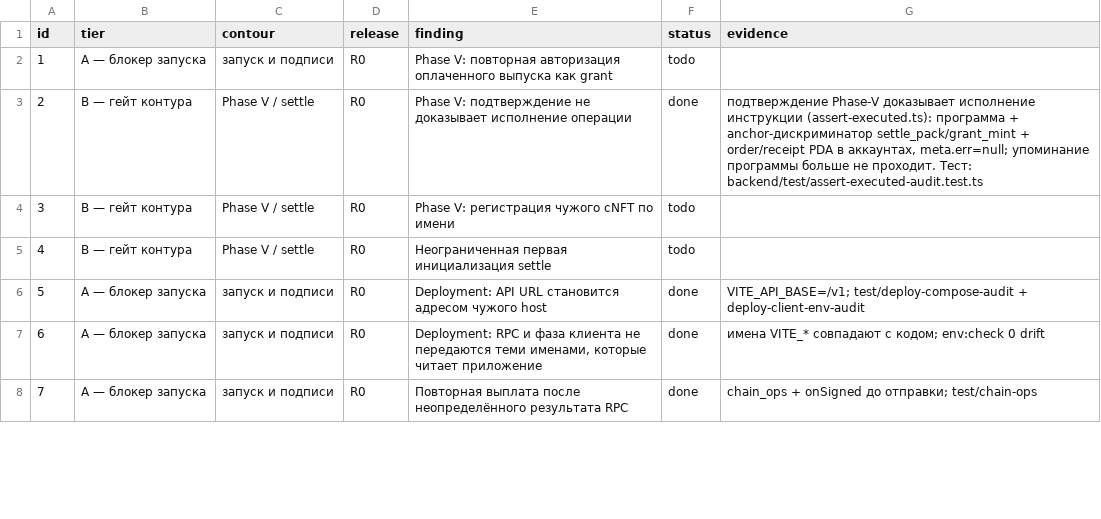
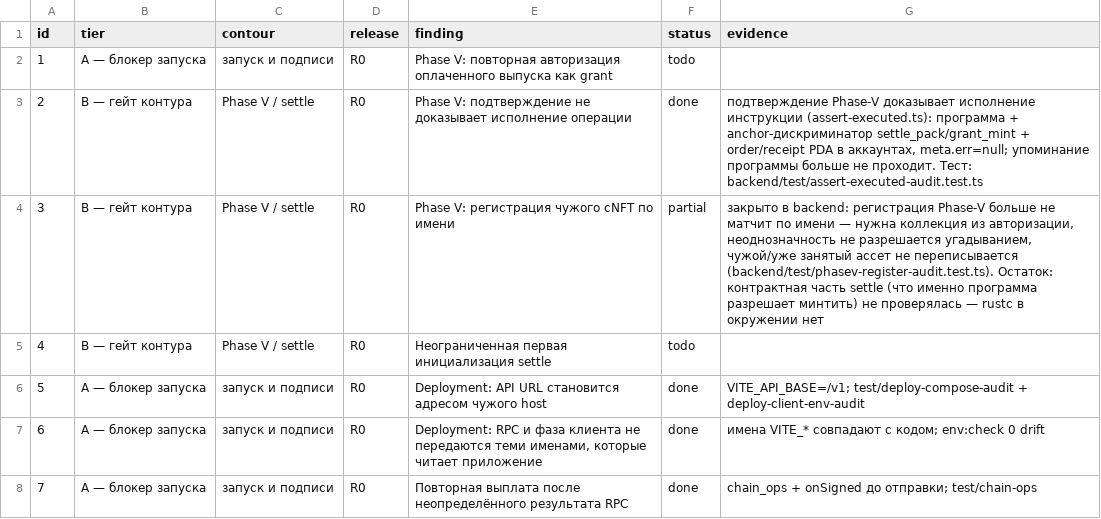
Before and after one commit to Leo88q/guttercaps, a CSV file: reports/remediation-checklist.csv, drawn as a sheet; only a part is shown.

Commit message:
R0: регистрация Phase-V по коллекции, а не по имени (п. 3, backend-часть)
`registerSettledChips` искал ассет по имени среди ассетов кошелька. Имя
`{SYMBOL} #{gameIndex}` может выпустить кто угодно, поэтому чужой Core-ассет
занимал строку `chips`, а настоящий чип от `settle` уже не регистрировался.

Теперь доказательство — имя + коллекция из авторизации; неоднозначность
(несколько кандидатов) не разрешается угадыванием; спека без коллекции не
регистрируется вовсе (fail closed); занятая другим контуром строка не
переписывается. Регрессия: backend/test/phasev-register-audit.test.ts (4).

Контрактная часть находки (что именно `settle` разрешает минтить) не
проверялась: rustc/cargo/anchor в окружении отсутствуют.

Co-authored-by: arena-agent <297053741+arena-agent@users.noreply.github.com>

```diff
--- a/reports/remediation-checklist.csv
+++ b/reports/remediation-checklist.csv
@@ -3,3 +3,3 @@ id;tier;contour;release;finding;status;evidence
 2;B — гейт контура;Phase V / settle;R0;Phase V: подтверждение не доказывает исполнение операции;done;"подтверждение Phase-V доказывает исполнение инструкции (assert-executed.ts): программа + anchor-дискриминатор settle_pack/grant_mint + order/receipt PDA в аккаунтах, meta.err=null; упоминание программы больше не проходит. Тест: backend/test/assert-executed-audit.test.ts"
-3;B — гейт контура;Phase V / settle;R0;Phase V: регистрация чужого cNFT по имени;todo;
+3;B — гейт контура;Phase V / settle;R0;Phase V: регистрация чужого cNFT по имени;partial;закрыто в backend: регистрация Phase-V больше не матчит по имени — нужна коллекция из авторизации, неоднозначность не разрешается угадыванием, чужой/уже занятый ассет не переписывается (backend/test/phasev-register-audit.test.ts). Остаток: контрактная часть settle (что именно программа разрешает минтить) не проверялась — rustc в окружении нет
 4;B — гейт контура;Phase V / settle;R0;Неограниченная первая инициализация settle;todo;
```
Also changed, not shown: 3 other files.
